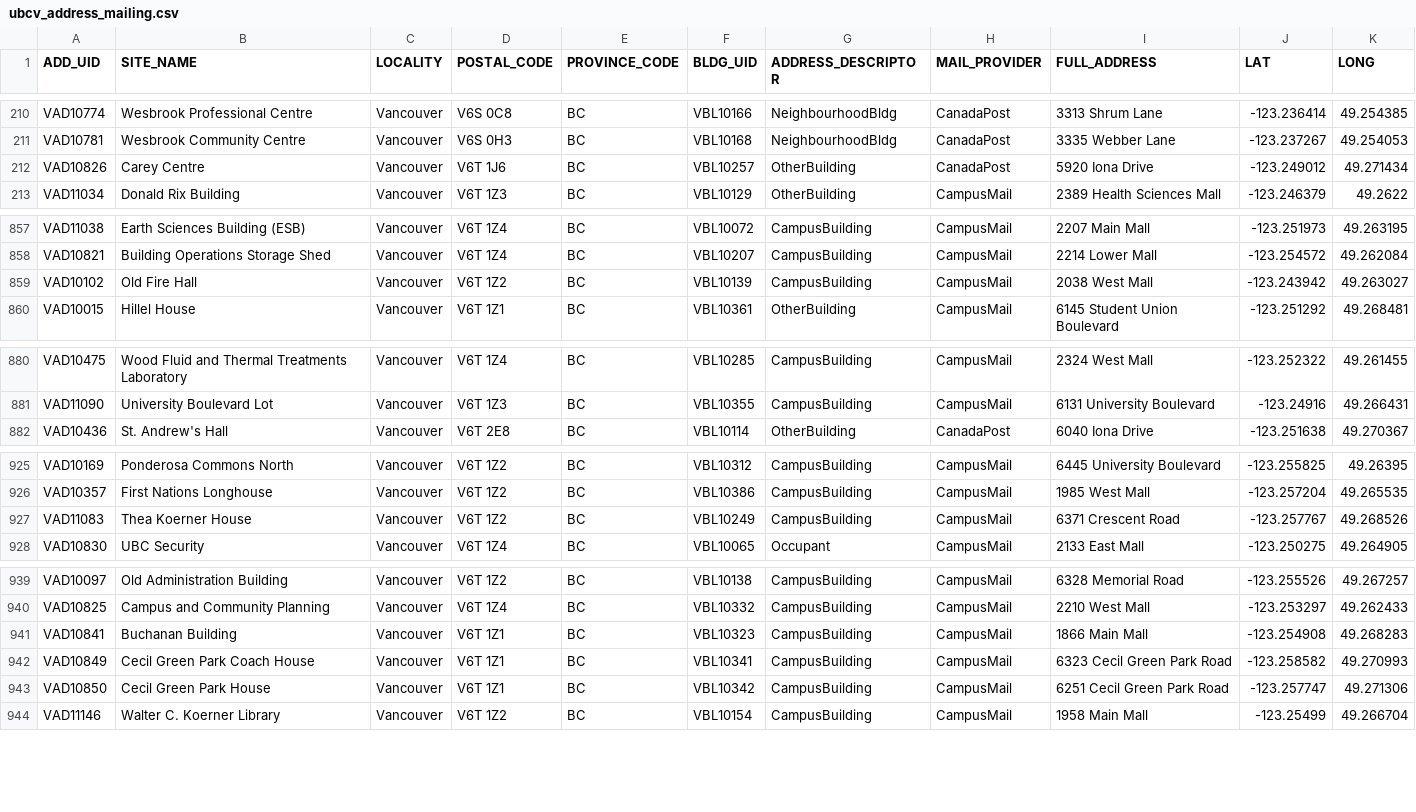
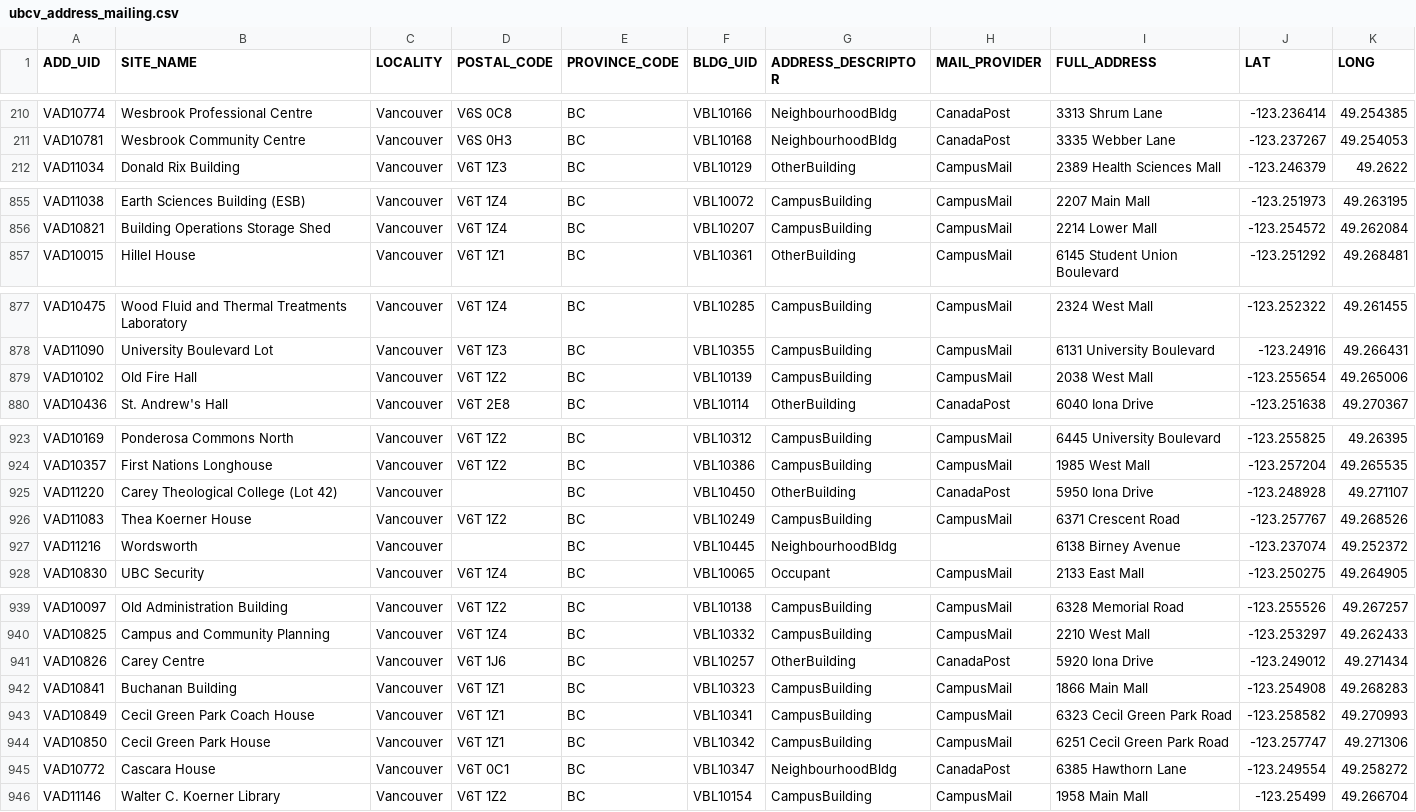
Before and after one commit to UBCGeodata/ubc-geospatial-opendata, a CSV file: ubcv/locations/csv/ubcv_address_mailing.csv, drawn as a sheet; only a part is shown, gaps mark what is left out; removed rows and columns are numbered as before the commit, all else as after; the diff names each change by its address in the sheet, - before the commit and + after, or states it on an @@ line.

```diff
--- a/ubcv/locations/csv/ubcv_address_mailing.csv
+++ b/ubcv/locations/csv/ubcv_address_mailing.csv
-row 859: VAD10102 | Old Fire Hall | Vancouver | V6T 1Z2 | BC | VBL10139 | CampusBuilding | CampusMail | 2038 West Mall | -123.243942 | 49.263027
+row 879: VAD10102 | Old Fire Hall | Vancouver | V6T 1Z2 | BC | VBL10139 | CampusBuilding | CampusMail | 2038 West Mall | -123.255654 | 49.265006
+row 925: VAD11220 | Carey Theological College (Lot 42) | Vancouver |  | BC | VBL10450 | OtherBuilding | CanadaPost | 5950 Iona Drive | -123.248928 | 49.271107
+row 927: VAD11216 | Wordsworth | Vancouver |  | BC | VBL10445 | NeighbourhoodBldg |  | 6138 Birney Avenue | -123.237074 | 49.252372
@@ row 212 moved to row 941: VAD10826 @@
@@ row 788 moved to row 945: VAD10772 @@
```
Also changed, not shown: off-campus/locations/csv/ubc_regional_locations.csv, ubcv/locations/csv/ubcv_address.csv, 12 other files.
